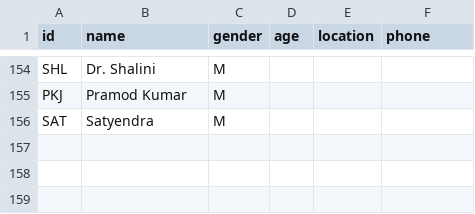
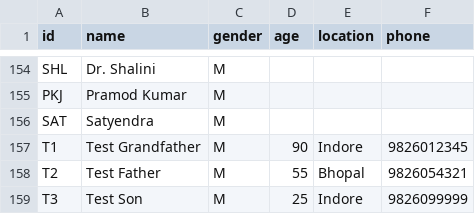
Before and after one commit to vaibhavjn1/family-tree, a CSV file: members.csv, drawn as a sheet; only a part is shown, gaps mark what is left out; the diff names each change by its address in the sheet, - before the commit and + after, or states it on an @@ line.

Commit message:
Update members.csv

```diff
--- a/members.csv
+++ b/members.csv
+row 157: T1 | Test Grandfather | M | 90 | Indore | 9826012345
+row 158: T2 | Test Father | M | 55 | Bhopal | 9826054321
+row 159: T3 | Test Son | M | 25 | Indore | 9826099999
```
